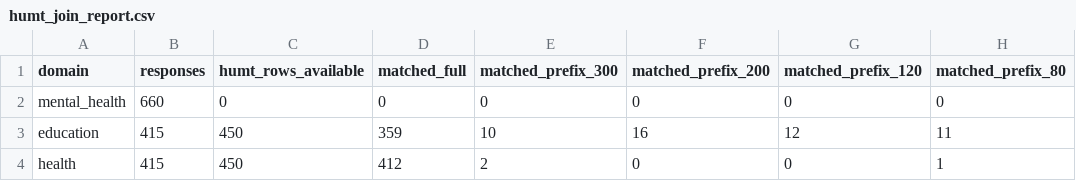
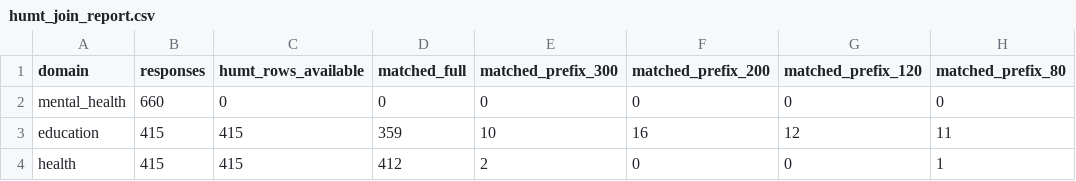
Before and after one commit to 92meharali/PERSONA-MH-CHI, a CSV file: analysis/outputs/tables/humt_join_report.csv, drawn as a sheet; only a part is shown; the diff names each change by its address in the sheet, - before the commit and + after, or states it on an @@ line.

```diff
--- a/analysis/outputs/tables/humt_join_report.csv
+++ b/analysis/outputs/tables/humt_join_report.csv
-C3:C4 (humt_rows_available): 450
+C3:C4 (humt_rows_available): 415
```
Also changed, not shown: analysis/outputs/tables/humt_provenance_audit.csv, 22 other files.
